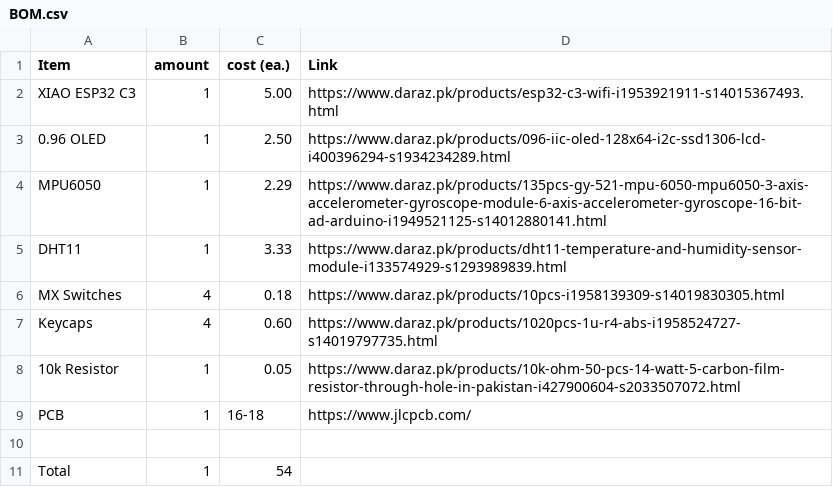
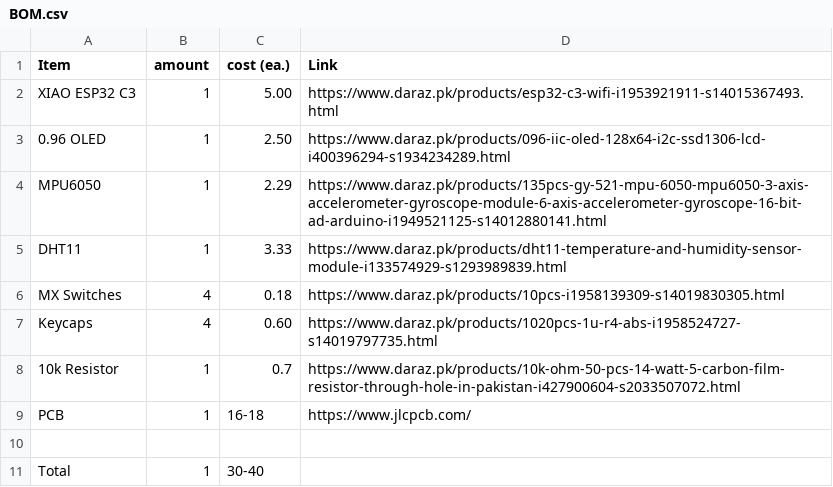
Before and after one commit to husnainxali/Starbie, a CSV file: BOM.csv, drawn as a sheet.

Commit message:
update Bom

```diff
--- a/BOM.csv
+++ b/BOM.csv
@@ -7,5 +7,5 @@ MX Switches, 4, 0.18, https://www.daraz.pk/products/10pcs-i1958139309-s140198303
 Keycaps, 4, 0.60, https://www.daraz.pk/products/1020pcs-1u-r4-abs-i1958524727-s14019797735.html
-10k Resistor, 1, 0.05, https://www.daraz.pk/products/10k-ohm-50-pcs-14-watt-5-carbon-film-resistor-through-hole-in-pakistan-i427900604-s2033507072.html
+10k Resistor, 1, 0.7, https://www.daraz.pk/products/10k-ohm-50-pcs-14-watt-5-carbon-film-resistor-through-hole-in-pakistan-i427900604-s2033507072.html
 PCB,1,16-18, https://www.jlcpcb.com/
 ,,,
-Total , 1, 54,
+Total , 1, 30-40,
```
